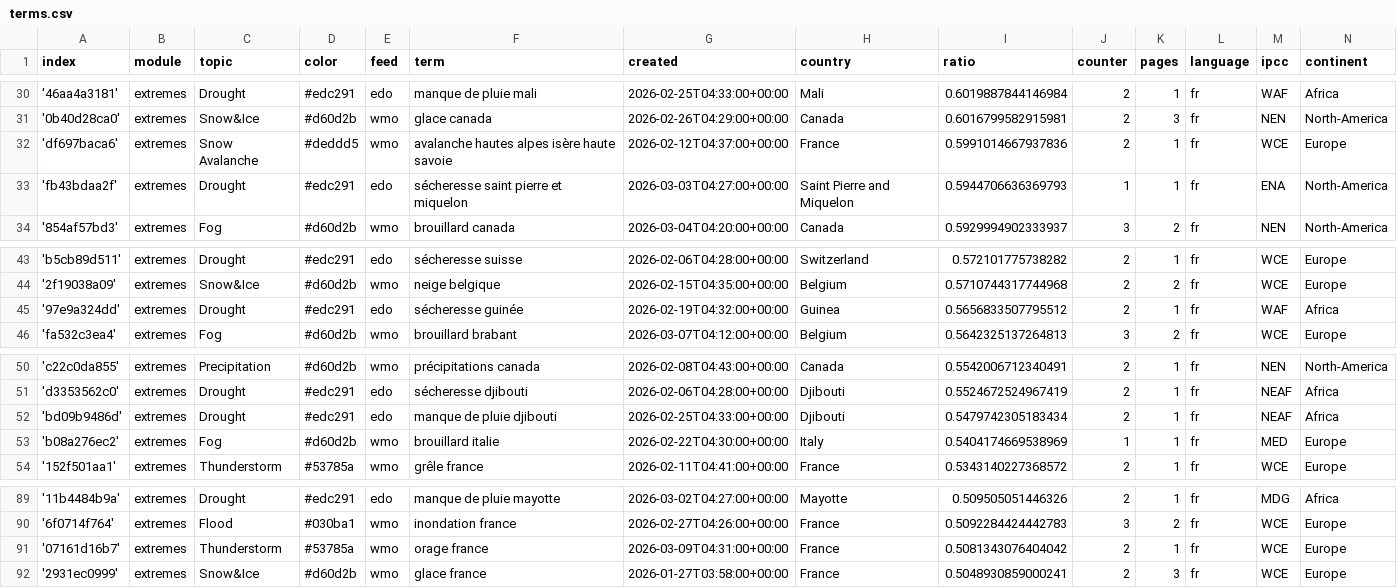
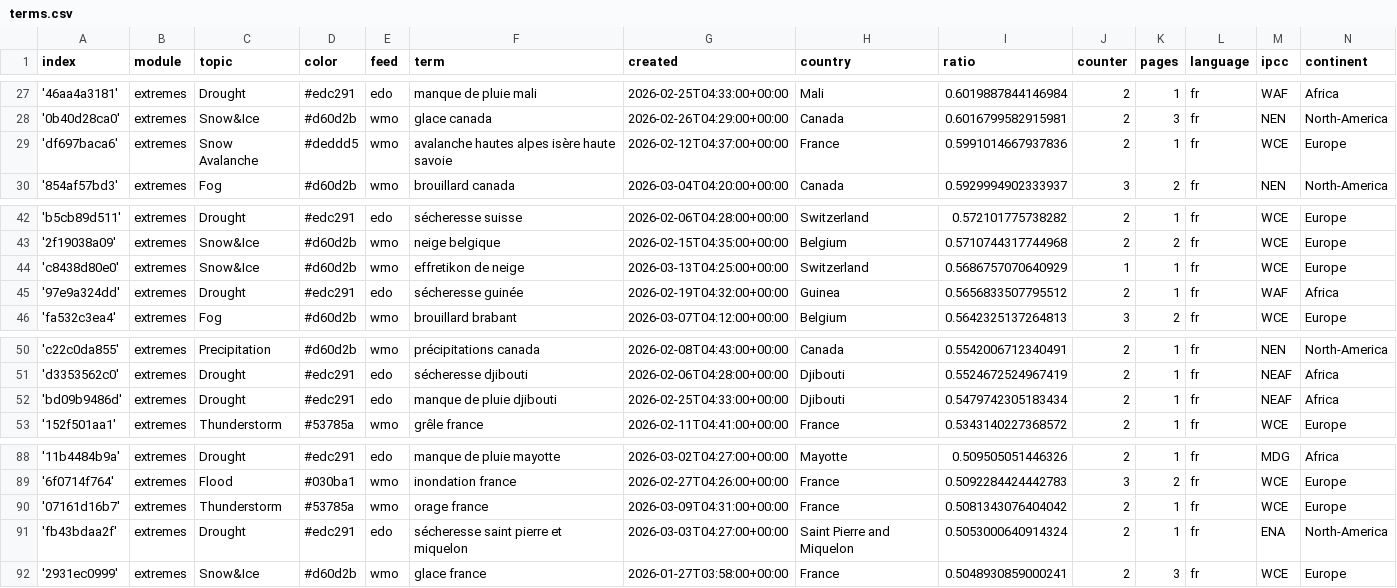
Before and after one commit to TinoH91news/frenchExtremes, a CSV file: terms.csv, drawn as a sheet; only a part is shown, gaps mark what is left out; the diff covers the shown part only.

```diff
--- a/terms.csv
+++ b/terms.csv
@@ -32,3 +29,2 @@ index,module,topic,color,feed,term,created,country,ratio,counter,pages,language,
 'df697baca6',extremes,Snow Avalanche,#deddd5,wmo,avalanche hautes alpes isère haute savoie,2026-02-12T04:37:00+00:00,France,0.5991014667937836,2,1,fr,WCE,Europe
-'fb43bdaa2f',extremes,Drought,#edc291,edo,sécheresse saint pierre et miquelon,2026-03-03T04:27:00+00:00,Saint Pierre and Miquelon,0.5944706636369793,1,1,fr,ENA,North-America
 '854af57bd3',extremes,Fog,#d60d2b,wmo,brouillard canada,2026-03-04T04:20:00+00:00,Canada,0.5929994902333937,3,2,fr,NEN,North-America
@@ -44,2 +43,3 @@ index,module,topic,color,feed,term,created,country,ratio,counter,pages,language,
 '2f19038a09',extremes,Snow&Ice,#d60d2b,wmo,neige belgique,2026-02-15T04:35:00+00:00,Belgium,0.5710744317744968,2,2,fr,WCE,Europe
+'c8438d80e0',extremes,Snow&Ice,#d60d2b,wmo,effretikon de neige,2026-03-13T04:25:00+00:00,Switzerland,0.5686757070640929,1,1,fr,WCE,Europe
 '97e9a324dd',extremes,Drought,#edc291,edo,sécheresse guinée,2026-02-19T04:32:00+00:00,Guinea,0.5656833507795512,2,1,fr,WAF,Africa
@@ -52,3 +52,2 @@ index,module,topic,color,feed,term,created,country,ratio,counter,pages,language,
 'bd09b9486d',extremes,Drought,#edc291,edo,manque de pluie djibouti,2026-02-25T04:33:00+00:00,Djibouti,0.5479742305183434,2,1,fr,NEAF,Africa
-'b08a276ec2',extremes,Fog,#d60d2b,wmo,brouillard italie,2026-02-22T04:30:00+00:00,Italy,0.5404174669538969,1,1,fr,MED,Europe
 '152f501aa1',extremes,Thunderstorm,#53785a,wmo,grêle france,2026-02-11T04:41:00+00:00,France,0.5343140227368572,2,1,fr,WCE,Europe
@@ -91,2 +90,3 @@ index,module,topic,color,feed,term,created,country,ratio,counter,pages,language,
 '07161d16b7',extremes,Thunderstorm,#53785a,wmo,orage france,2026-03-09T04:31:00+00:00,France,0.5081343076404042,2,1,fr,WCE,Europe
+'fb43bdaa2f',extremes,Drought,#edc291,edo,sécheresse saint pierre et miquelon,2026-03-03T04:27:00+00:00,Saint Pierre and Miquelon,0.5053000640914324,2,1,fr,ENA,North-America
 '2931ec0999',extremes,Snow&Ice,#d60d2b,wmo,glace france,2026-01-27T03:58:00+00:00,France,0.5048930859000241,2,3,fr,WCE,Europe
```
Also changed, not shown: 5 added rows and 5 removed rows elsewhere in this file, cxsv/news_2026_03.csv.
